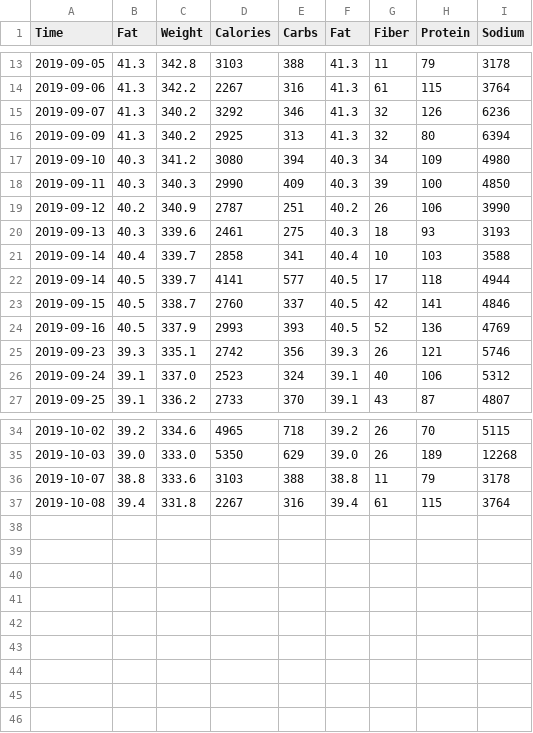
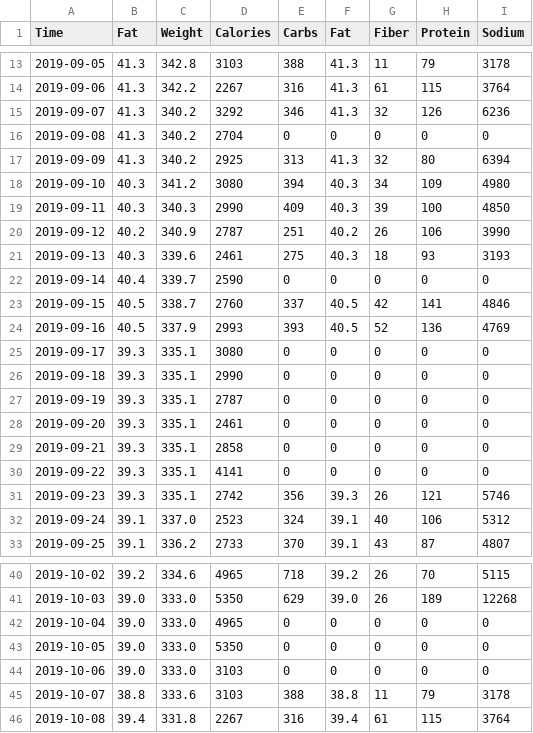
Before and after one commit to zacharyjones123/Fitness_App_Python, a CSV file: data/full/full2019-10-08.csv, drawn as a sheet; only a part is shown, gaps mark what is left out.

Commit message:
I added in a graph of my calorie data. It is nice to see some of this come together!

```diff
--- a/data/full/full2019-10-08.csv
+++ b/data/full/full2019-10-08.csv
@@ -15,2 +15,3 @@ Time,Fat,Weight,Calories,Carbs,Fat,Fiber,Protein,Sodium
 2019-09-07,41.3,340.2,3292,346,41.3,32,126,6236
+2019-09-08,41.3,340.2,2704,0,0,0,0,0
 2019-09-09,41.3,340.2,2925,313,41.3,32,80,6394
@@ -20,6 +21,11 @@ Time,Fat,Weight,Calories,Carbs,Fat,Fiber,Protein,Sodium
 2019-09-13,40.3,339.6,2461,275,40.3,18,93,3193
-2019-09-14,40.4,339.7,2858,341,40.4,10,103,3588
-2019-09-14,40.5,339.7,4141,577,40.5,17,118,4944
+2019-09-14,40.4,339.7,2590,0,0,0,0,0
 2019-09-15,40.5,338.7,2760,337,40.5,42,141,4846
 2019-09-16,40.5,337.9,2993,393,40.5,52,136,4769
+2019-09-17,39.3,335.1,3080,0,0,0,0,0
+2019-09-18,39.3,335.1,2990,0,0,0,0,0
+2019-09-19,39.3,335.1,2787,0,0,0,0,0
+2019-09-20,39.3,335.1,2461,0,0,0,0,0
+2019-09-21,39.3,335.1,2858,0,0,0,0,0
+2019-09-22,39.3,335.1,4141,0,0,0,0,0
 2019-09-23,39.3,335.1,2742,356,39.3,26,121,5746
@@ -35,2 +41,5 @@ Time,Fat,Weight,Calories,Carbs,Fat,Fiber,Protein,Sodium
 2019-10-03,39.0,333.0,5350,629,39.0,26,189,12268
+2019-10-04,39.0,333.0,4965,0,0,0,0,0
+2019-10-05,39.0,333.0,5350,0,0,0,0,0
+2019-10-06,39.0,333.0,3103,0,0,0,0,0
 2019-10-07,38.8,333.6,3103,388,38.8,11,79,3178
```
Also changed, not shown: 2 other files.
